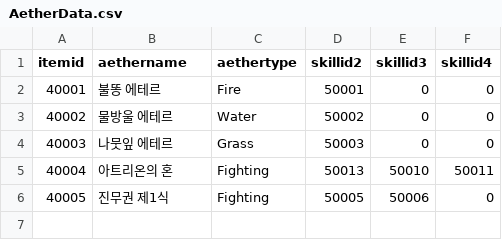
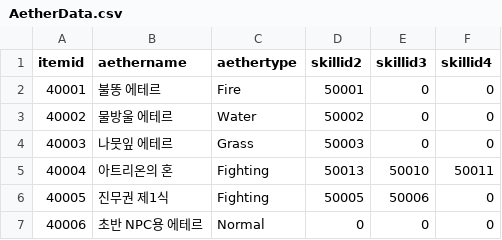
Before and after one commit to jeonghyerin002/2026_2TeamProject, a CSV file: Assets/CSV/AetherData.csv, drawn as a sheet.

```diff
--- a/Assets/CSV/AetherData.csv
+++ b/Assets/CSV/AetherData.csv
@@ -6 +6,2 @@
 40005,진무권 제1식,Fighting,50005,50006,0
+40006,초반 NPC용 에테르,Normal,0,0,0
```
Also changed, not shown: Assets/CSV/CharacterData.csv.
